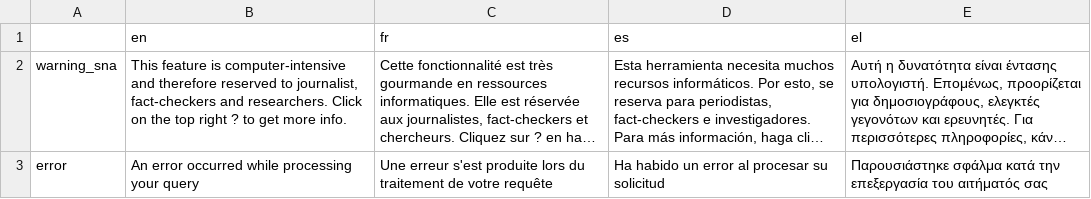
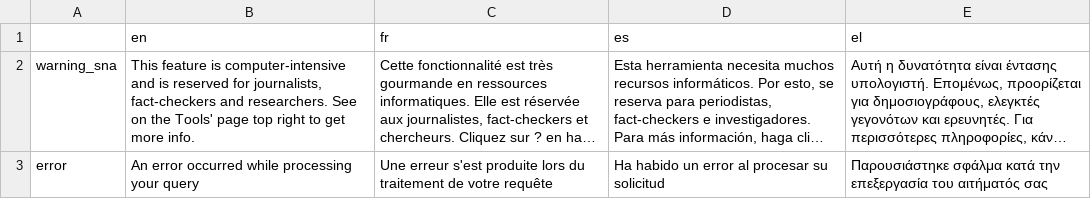
Before and after one commit to Xelgen/InVID-Translations, a TSV file: components/Shared/OnWarningInfo.tsv, drawn as a sheet; only a part is shown; long unchanged cells end in …; the diff covers the shown part only; the diff names each change by its address in the sheet, - before the commit and + after, or states it on an @@ line.

Commit message:
updates OnWarningInfo.tsv

```diff
--- a/components/Shared/OnWarningInfo.tsv
+++ b/components/Shared/OnWarningInfo.tsv
-B2 (en): …computer-intensive and therefore reserved to journalist, fact-checkers and researchers. Click on the top right ? to get…
+B2 (en): …computer-intensive and is reserved for journalists, fact-checkers and researchers. See on the Tools' page top right to get…
```
Also changed, not shown: 5 edited cells elsewhere in this file.
